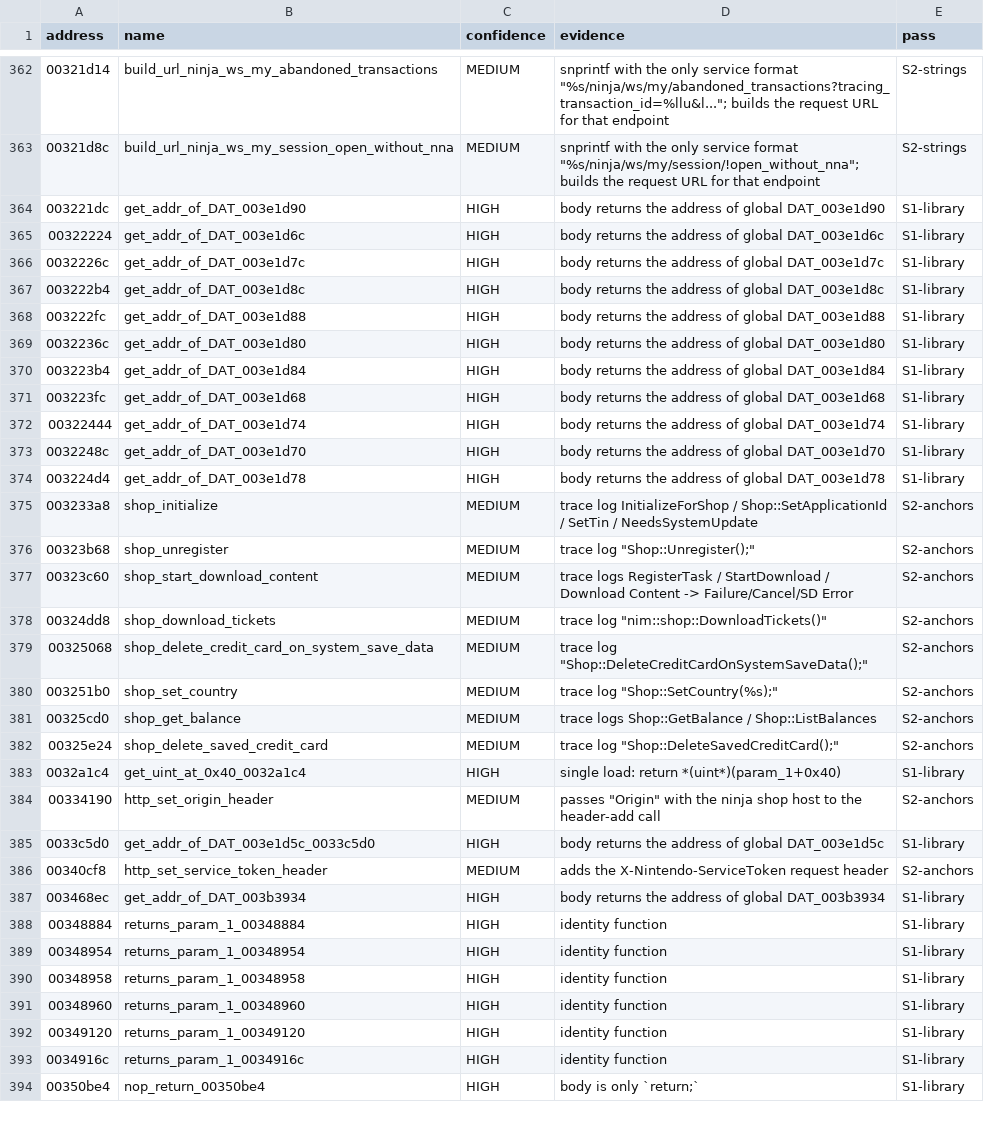
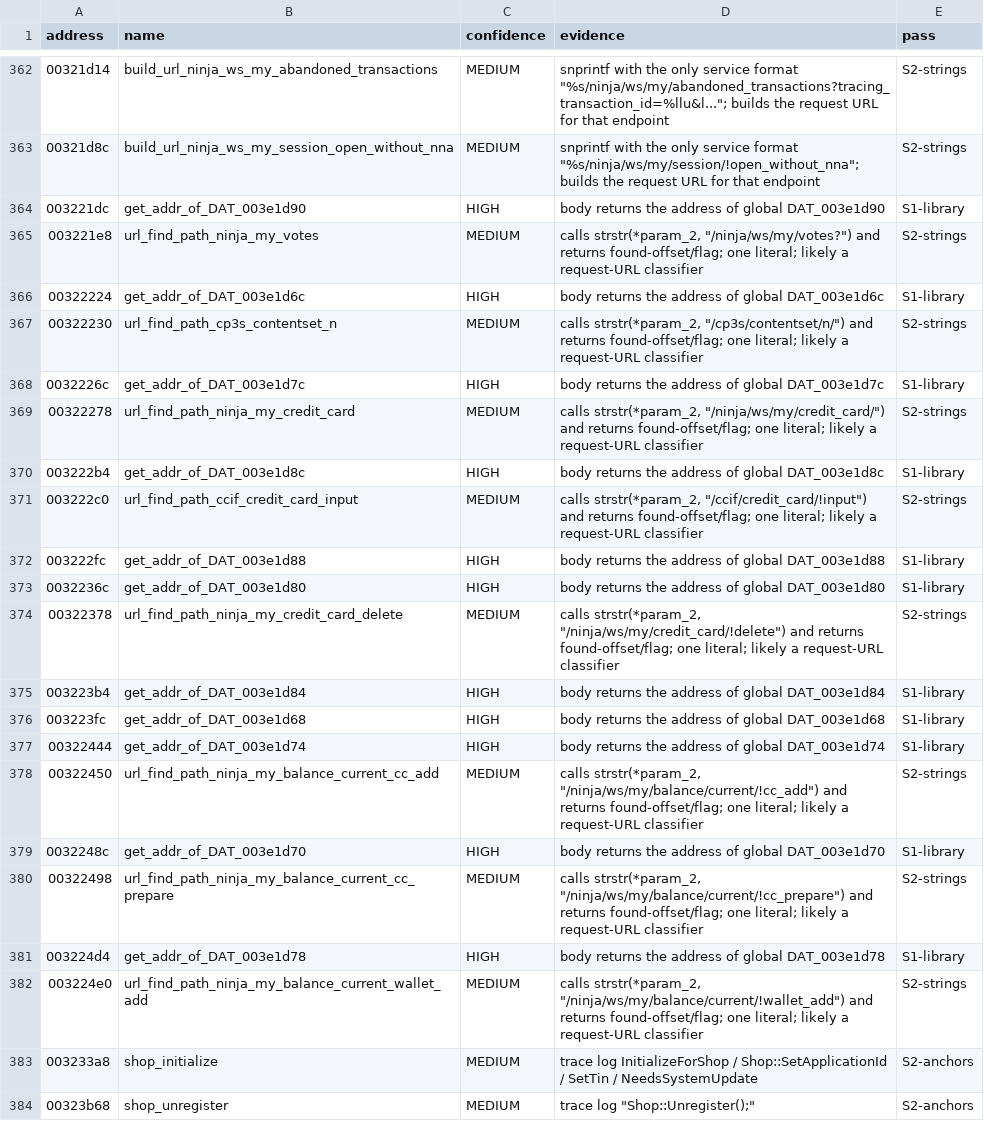
Before and after one commit to doopydoop364/decompiledeshop, a CSV file: analysis/v4/function_names.csv, drawn as a sheet; only a part is shown, gaps mark what is left out; the shorter side is filled out with more unchanged rows; the diff names each change by its address in the sheet, - before the commit and + after, or states it on an @@ line.

```diff
--- a/analysis/v4/function_names.csv
+++ b/analysis/v4/function_names.csv
+row 365: 003221e8 | url_find_path_ninja_my_votes | MEDIUM | calls strstr(*param_2, "/ninja/ws/my/votes?") and returns found-offset/flag; one literal; likely a request-URL classifier | S2-strings
+row 367: 00322230 | url_find_path_cp3s_contentset_n | MEDIUM | calls strstr(*param_2, "/cp3s/contentset/n/") and returns found-offset/flag; one literal; likely a request-URL classifier | S2-strings
+row 369: 00322278 | url_find_path_ninja_my_credit_card | MEDIUM | calls strstr(*param_2, "/ninja/ws/my/credit_card/") and returns found-offset/flag; one literal; likely a request-URL classifier | S2-strings
+row 371: 003222c0 | url_find_path_ccif_credit_card_input | MEDIUM | calls strstr(*param_2, "/ccif/credit_card/!input") and returns found-offset/flag; one literal; likely a request-URL classifier | S2-strings
+row 374: 00322378 | url_find_path_ninja_my_credit_card_delete | MEDIUM | calls strstr(*param_2, "/ninja/ws/my/credit_card/!delete") and returns found-offset/flag; one literal; likely a request-URL classifier | S2-strings
+row 378: 00322450 | url_find_path_ninja_my_balance_current_cc_add | MEDIUM | calls strstr(*param_2, "/ninja/ws/my/balance/current/!cc_add") and returns found-offset/flag; one literal; likely a request-URL classifier | S2-strings
+row 380: 00322498 | url_find_path_ninja_my_balance_current_cc_prepare | MEDIUM | calls strstr(*param_2, "/ninja/ws/my/balance/current/!cc_prepare") and returns found-offset/flag; one literal; likely a request-URL classifier | S2-strings
+row 382: 003224e0 | url_find_path_ninja_my_balance_current_wallet_add | MEDIUM | calls strstr(*param_2, "/ninja/ws/my/balance/current/!wallet_add") and returns found-offset/flag; one literal; likely a request-URL classifier | S2-strings
```
Also changed, not shown: 8 other files.
